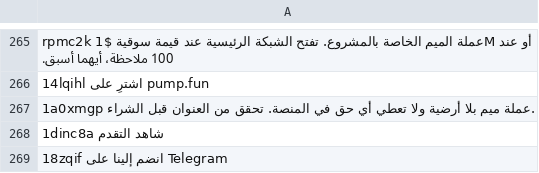
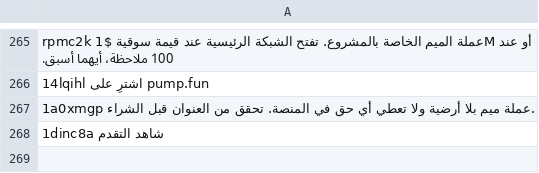
Before and after one commit to w8nwzbf9h5-svg/jisr-launchpad, a TSV file: i18n/ar.tsv, drawn as a sheet; only a part is shown, gaps mark what is left out; the diff names each change by its address in the sheet, - before the commit and + after, or states it on an @@ line.

```diff
--- a/i18n/ar.tsv
+++ b/i18n/ar.tsv
-row 269: 18zqif انضم إلينا على Telegram
```
Also changed, not shown: i18n/es.tsv, i18n/hi.tsv, 22 other files.
